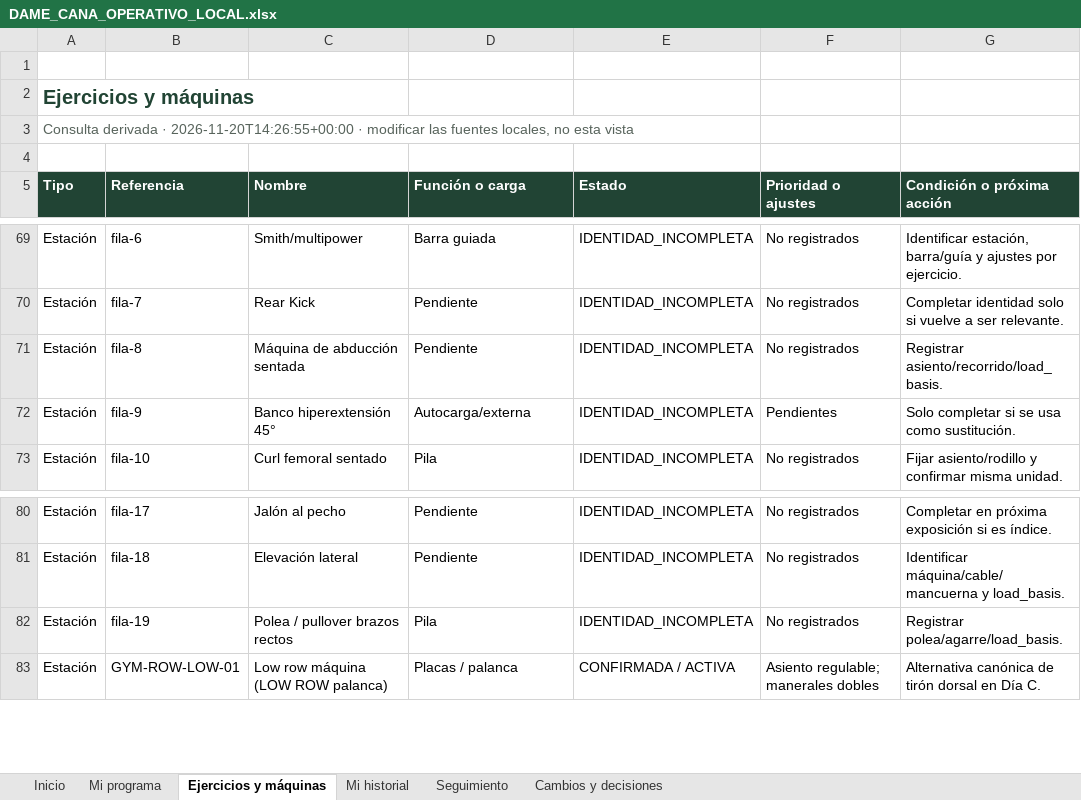
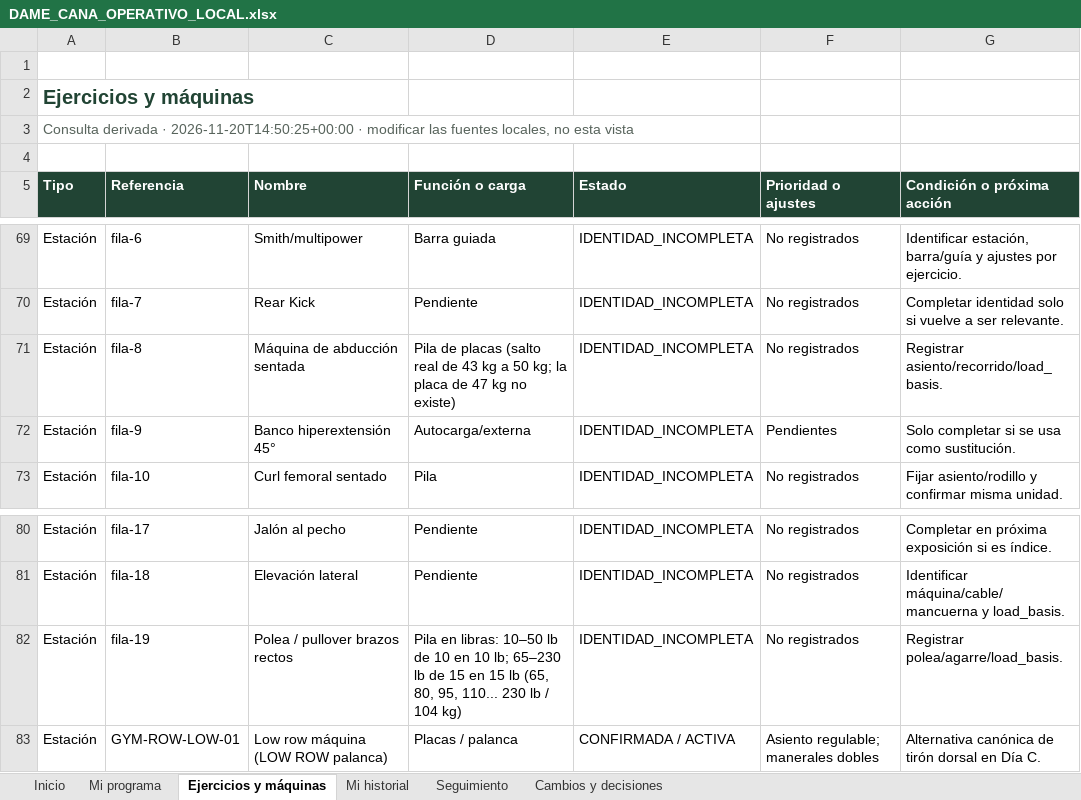
Before and after one commit to chicocollage/dame_cana, an Excel workbook: outputs/operativo/DAME_CANA_OPERATIVO_LOCAL.xlsx, sheet Ejercicios y máquinas, drawn as a sheet; only a part is shown, gaps mark what is left out; values as stored, in another font and other column widths than the file's, no borders; table styles not drawn; the diff names each change by its address in the sheet, - before the commit and + after, or states it on an @@ line.

```diff
--- a/outputs/operativo/DAME_CANA_OPERATIVO_LOCAL.xlsx (sheet Ejercicios y máquinas)
+++ b/outputs/operativo/DAME_CANA_OPERATIVO_LOCAL.xlsx (sheet Ejercicios y máquinas)
-A3 (Tipo): …derivada · 2026-11-20T14:26:55+00:00 · modificar…
+A3 (Tipo): …derivada · 2026-11-20T14:50:25+00:00 · modificar…
-D71 (Función o carga): Pendiente
+D71 (Función o carga): Pila de placas (salto real de 43 kg a 50 kg; la placa de 47 kg no existe)
-D82 (Función o carga): Pila
+D82 (Función o carga): Pila en libras: 10–50 lb de 10 en 10 lb; 65–230 lb de 15 en 15 lb (65, 80, 95, 110... 230 lb / 104 kg)
```
Also changed, not shown: sheet Cambios y decisiones, sheet Mi programa, sheet Inicio, sheet Seguimiento, sheet Mi historial, outputs/01a0ee94-3218-7bc2-860f-bda74883553e/DAME_CANA_REGISTRO_LOCAL.xlsx, 29 other files.
